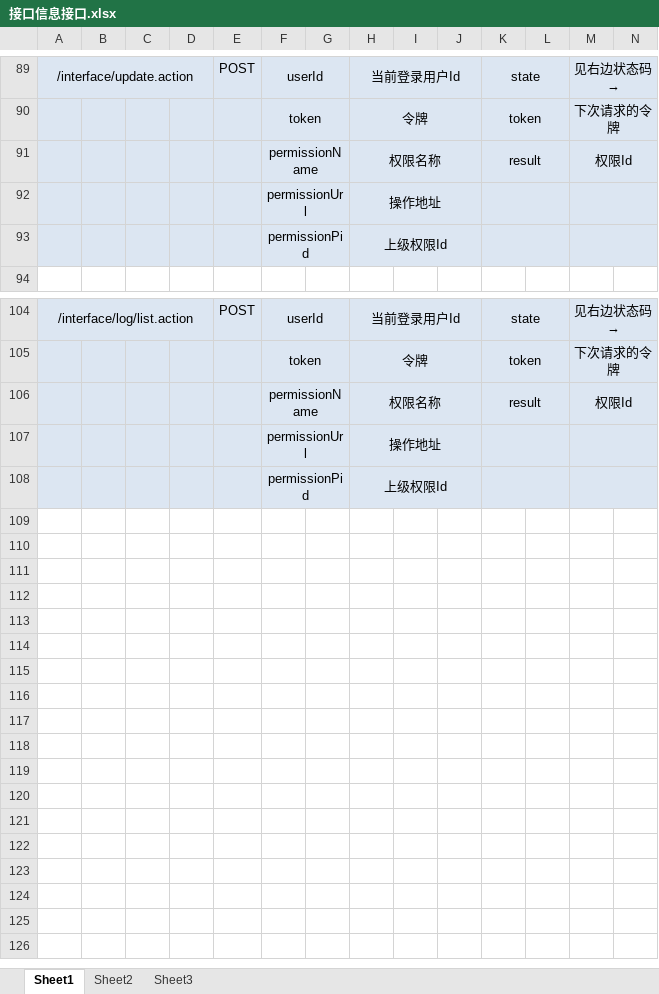
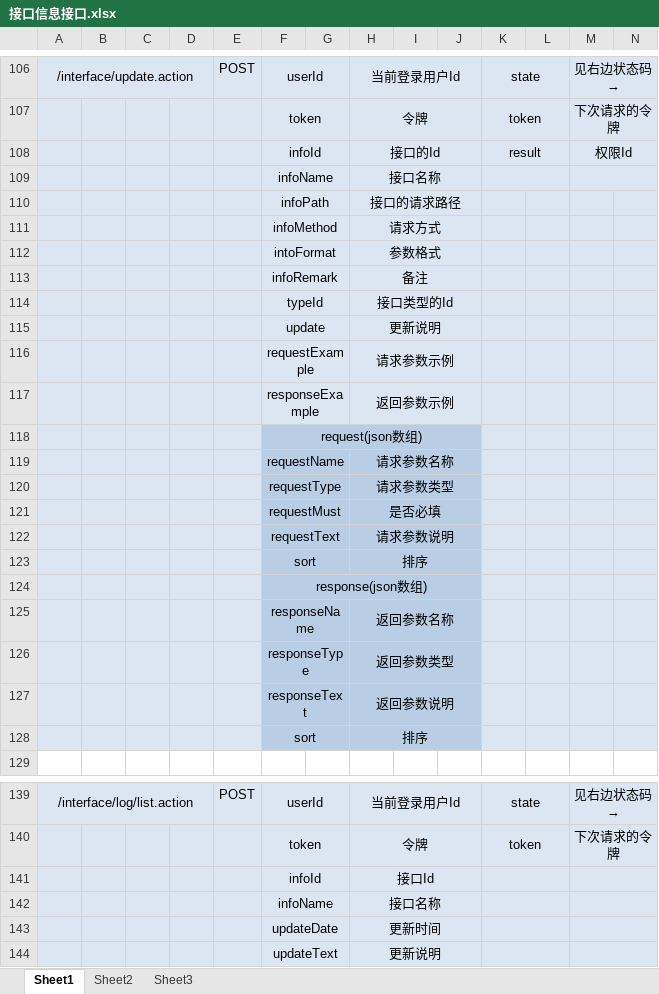
Before and after one commit to QM-Developers/backend, an Excel workbook: doc/接口文档/接口信息接口.xlsx, sheet Sheet1, drawn as a sheet; only a part is shown, gaps mark what is left out; values as stored, in another font and other column widths than the file's, no borders; removed rows and columns are numbered as before the commit, all else as after; rows hold the shown columns only; the diff covers the shown part only; the diff names each change by its address in the sheet, - before the commit and + after, or states it on an @@ line.

```diff
--- a/doc/接口文档/接口信息接口.xlsx (sheet Sheet1)
+++ b/doc/接口文档/接口信息接口.xlsx (sheet Sheet1)
-F108: permissionName
+F108: infoId
-H108: 权限名称
+H108: 接口的Id
-row 92:  |  |  |  |  | permissionUrl |  | 操作地址
-row 93:  |  |  |  |  | permissionPid |  | 上级权限Id
+row 109:  |  |  |  |  | infoName |  | 接口名称
+row 110:  |  |  |  |  | infoPath |  | 接口的请求路径
+row 111:  |  |  |  |  | infoMethod |  | 请求方式
+row 112:  |  |  |  |  | intoFormat |  | 参数格式
+row 113:  |  |  |  |  | infoRemark |  | 备注
+row 114:  |  |  |  |  | typeId |  | 接口类型的Id
+row 115:  |  |  |  |  | update |  | 更新说明
+row 116:  |  |  |  |  | requestExample |  | 请求参数示例
+row 117:  |  |  |  |  | responseExample |  | 返回参数示例
+row 118:  |  |  |  |  | request(json数组)
+row 119:  |  |  |  |  | requestName |  | 请求参数名称
+row 120:  |  |  |  |  | requestType |  | 请求参数类型
+row 121:  |  |  |  |  | requestMust |  | 是否必填
+row 122:  |  |  |  |  | requestText |  | 请求参数说明
+row 123:  |  |  |  |  | sort |  | 排序
+row 124:  |  |  |  |  | response(json数组)
+row 125:  |  |  |  |  | responseName |  | 返回参数名称
+row 126:  |  |  |  |  | responseType |  | 返回参数类型
+row 127:  |  |  |  |  | responseText |  | 返回参数说明
+row 128:  |  |  |  |  | sort |  | 排序
-row 106:  |  |  |  |  | permissionName |  | 权限名称 |  |  | result |  | 权限Id
-row 107:  |  |  |  |  | permissionUrl |  | 操作地址
-row 108:  |  |  |  |  | permissionPid |  | 上级权限Id
+row 141:  |  |  |  |  | infoId |  | 接口Id
+row 142:  |  |  |  |  | infoName |  | 接口名称
+row 143:  |  |  |  |  | updateDate |  | 更新时间
+row 144:  |  |  |  |  | updateText |  | 更新说明
```
Also changed, not shown: 22 added rows, 5 removed rows and 2 edited cells elsewhere in this sheet, 16 other files.
